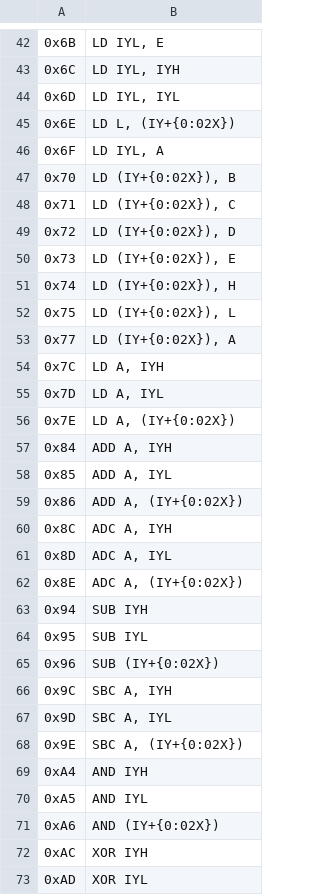
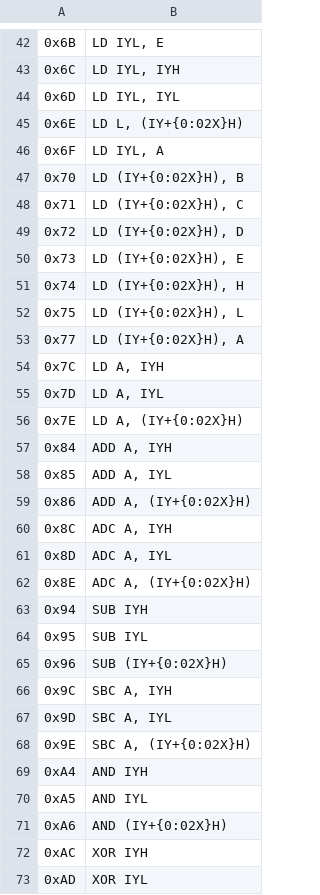
Before and after one commit to jakergp/Z80-disassembler, a CSV file: csv/fd_opcodes.csv, drawn as a sheet; only a part is shown, gaps mark what is left out; the diff covers the shown part only.

```diff
--- a/csv/fd_opcodes.csv
+++ b/csv/fd_opcodes.csv
@@ -44,29 +44,29 @@
 0x6D;LD IYL, IYL
-0x6E;LD L, (IY+{0:02X})
+0x6E;LD L, (IY+{0:02X}H)
 0x6F;LD IYL, A
-0x70;LD (IY+{0:02X}), B
-0x71;LD (IY+{0:02X}), C
-0x72;LD (IY+{0:02X}), D
-0x73;LD (IY+{0:02X}), E
-0x74;LD (IY+{0:02X}), H
-0x75;LD (IY+{0:02X}), L
-0x77;LD (IY+{0:02X}), A
+0x70;LD (IY+{0:02X}H), B
+0x71;LD (IY+{0:02X}H), C
+0x72;LD (IY+{0:02X}H), D
+0x73;LD (IY+{0:02X}H), E
+0x74;LD (IY+{0:02X}H), H
+0x75;LD (IY+{0:02X}H), L
+0x77;LD (IY+{0:02X}H), A
 0x7C;LD A, IYH
 0x7D;LD A, IYL
-0x7E;LD A, (IY+{0:02X})
+0x7E;LD A, (IY+{0:02X}H)
 0x84;ADD A, IYH
 0x85;ADD A, IYL
-0x86;ADD A, (IY+{0:02X})
+0x86;ADD A, (IY+{0:02X}H)
 0x8C;ADC A, IYH
 0x8D;ADC A, IYL
-0x8E;ADC A, (IY+{0:02X})
+0x8E;ADC A, (IY+{0:02X}H)
 0x94;SUB IYH
 0x95;SUB IYL
-0x96;SUB (IY+{0:02X})
+0x96;SUB (IY+{0:02X}H)
 0x9C;SBC A, IYH
 0x9D;SBC A, IYL
-0x9E;SBC A, (IY+{0:02X})
+0x9E;SBC A, (IY+{0:02X}H)
 0xA4;AND IYH
 0xA5;AND IYL
-0xA6;AND (IY+{0:02X})
+0xA6;AND (IY+{0:02X}H)
 0xAC;XOR IYH
```
Also changed, not shown: 16 edited cells elsewhere in this file, csv/dd_opcodes.csv, csv/ddcb_opcodes.csv, 4 other files.
